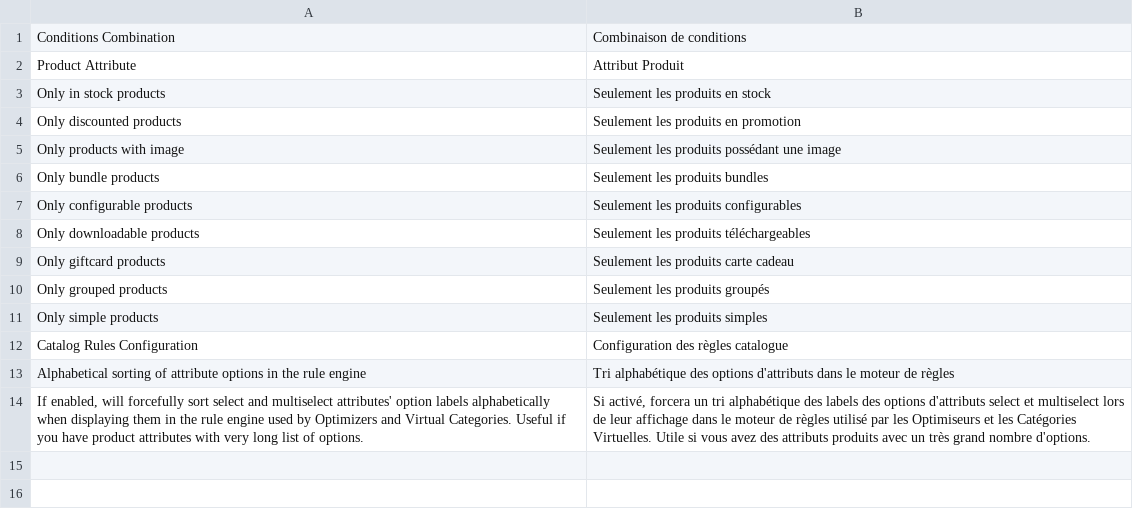
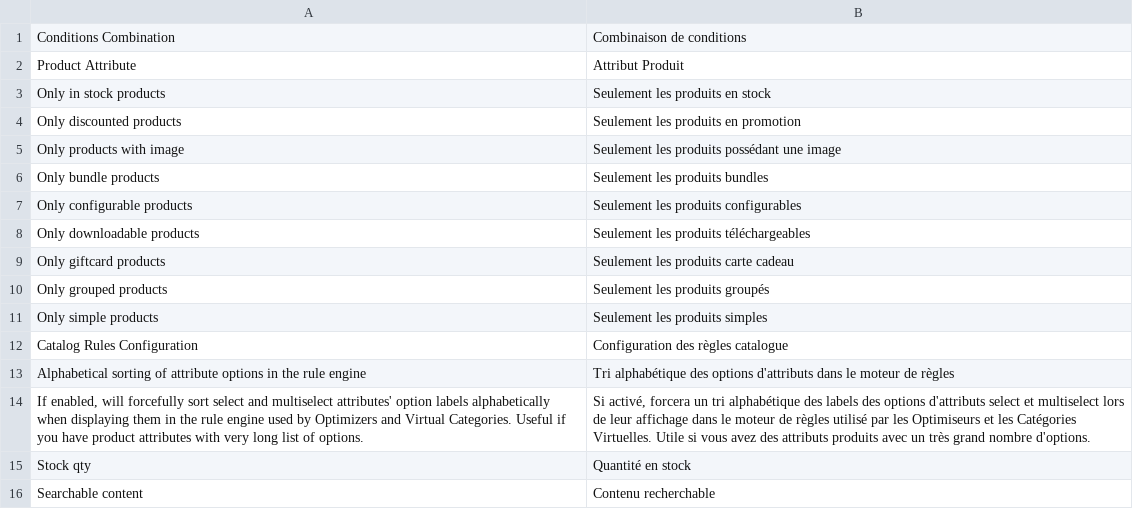
Before and after one commit to Smile-SA/elasticsuite, a CSV file: src/module-elasticsuite-catalog-rule/i18n/fr_FR.csv, drawn as a sheet.

Commit message:
Ability to create rules based on stock qty and searchable content

```diff
--- a/src/module-elasticsuite-catalog-rule/i18n/fr_FR.csv
+++ b/src/module-elasticsuite-catalog-rule/i18n/fr_FR.csv
@@ -14 +14,3 @@
 "If enabled, will forcefully sort select and multiselect attributes' option labels alphabetically when displaying them in the rule engine used by Optimizers and Virtual Categories. Useful if you have product attributes with very long list of options.","Si activé, forcera un tri alphabétique des labels des options d'attributs select et multiselect lors de leur affichage dans le moteur de règles utilisé par les Optimiseurs et les Catégories Virtuelles. Utile si vous avez des attributs produits avec un très grand nombre d'options."
+"Stock qty","Quantité en stock"
+"Searchable content","Contenu recherchable"
```
Also changed, not shown: src/module-elasticsuite-catalog-rule/i18n/en_US.csv, 3 other files.
